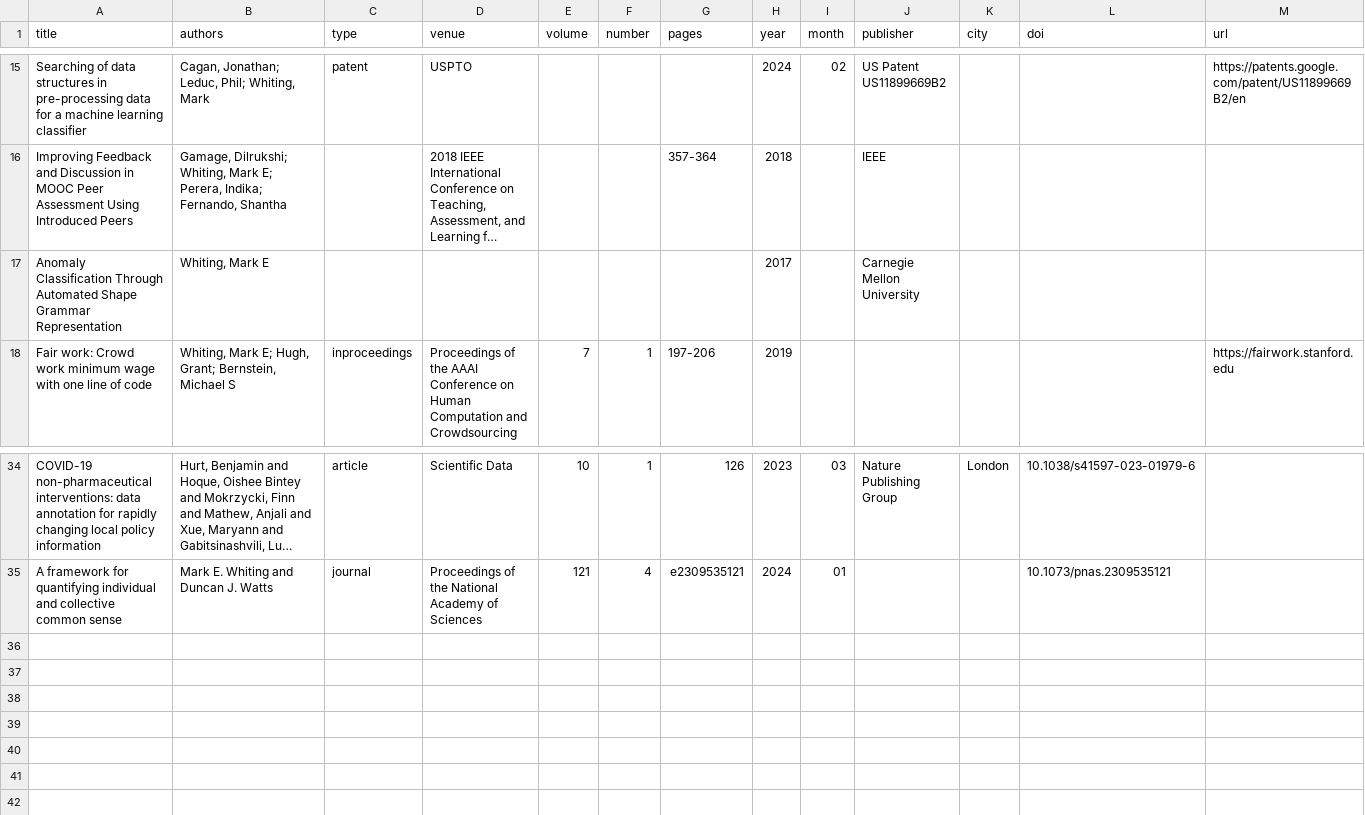
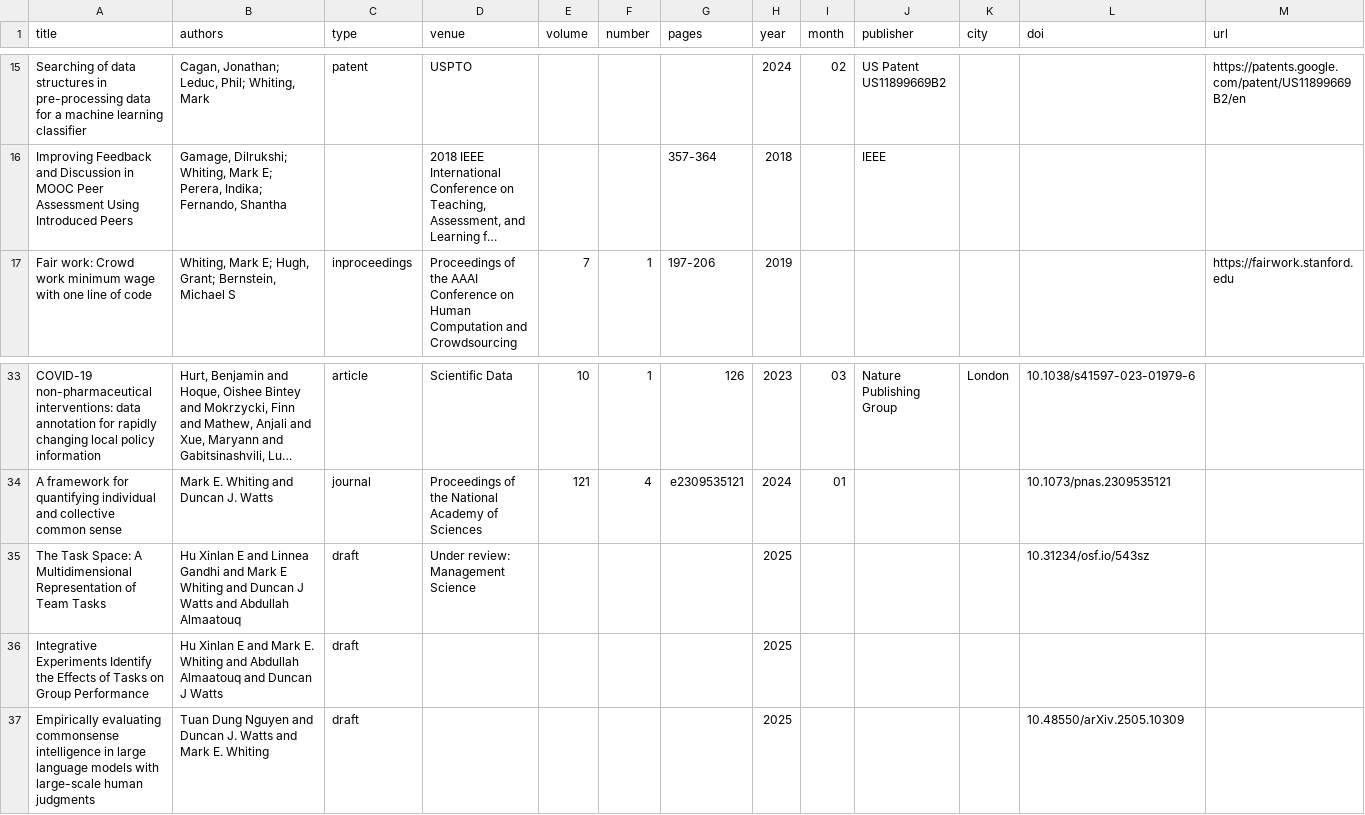
Before and after one commit to markwhiting/Whiting.me, a CSV file: _data/publications.csv, drawn as a sheet; only a part is shown, gaps mark what is left out; long unchanged cells end in …; removed rows and columns are numbered as before the commit, all else as after; rows hold the shown columns only; the diff names each change by its address in the sheet, - before the commit and + after, or states it on an @@ line.

```diff
--- a/_data/publications.csv
+++ b/_data/publications.csv
-row 17: Anomaly Classification Through Automated Shape Grammar Representation | Whiting, Mark E |  |  |  |  |  | 2017 |  | Carnegie Mellon University
+row 35: The Task Space: A Multidimensional Representation of Team Tasks | Hu Xinlan E and Linnea Gandhi and Mark E Whiting and Duncan J Watts and Abdullah Almaatouq | draft | Under review: Management Science |  |  |  | 2025 |  |  |  | 10.31234/osf.io/543sz
+row 36: Integrative Experiments Identify the Effects of Tasks on Group Performance | Hu Xinlan E and Mark E. Whiting and Abdullah Almaatouq and Duncan J Watts | draft |  |  |  |  | 2025
+row 37: Empirically evaluating commonsense intelligence in large language models with large-scale human judgments | Tuan Dung Nguyen and Duncan J. Watts and Mark E. Whiting | draft |  |  |  |  | 2025 |  |  |  | 10.48550/arXiv.2505.10309
```
Also changed, not shown: _data/CV.csv, 6 other files.
